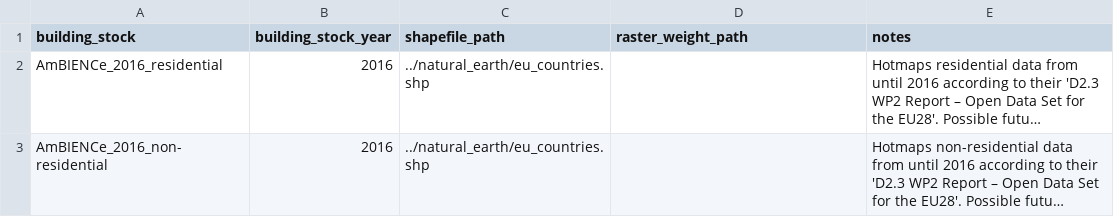
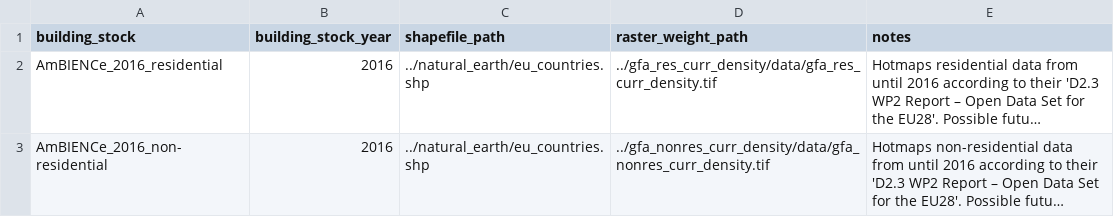
Before and after one commit to spine-tools/AmBIENCe2ABM, a CSV file: assumptions/building_stock.csv, drawn as a sheet; long unchanged cells end in …; the diff names each change by its address in the sheet, - before the commit and + after, or states it on an @@ line.

Commit message:
Relative raster paths, although they probably wont work

```diff
--- a/assumptions/building_stock.csv
+++ b/assumptions/building_stock.csv
-D2 (raster_weight_path): (empty)
+D2 (raster_weight_path): ../gfa_res_curr_density/data/gfa_res_curr_density.tif
-D3 (raster_weight_path): (empty)
+D3 (raster_weight_path): ../gfa_nonres_curr_density/data/gfa_nonres_curr_density.tif
```
